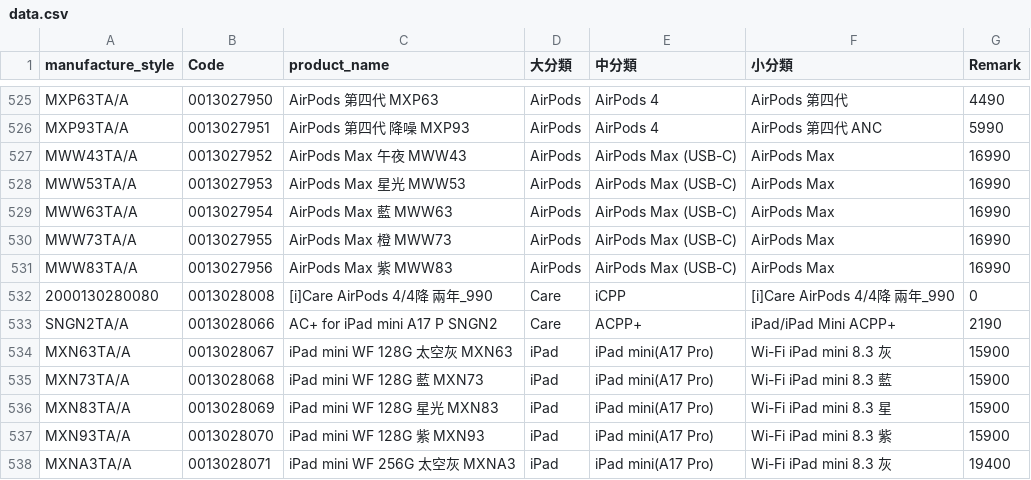
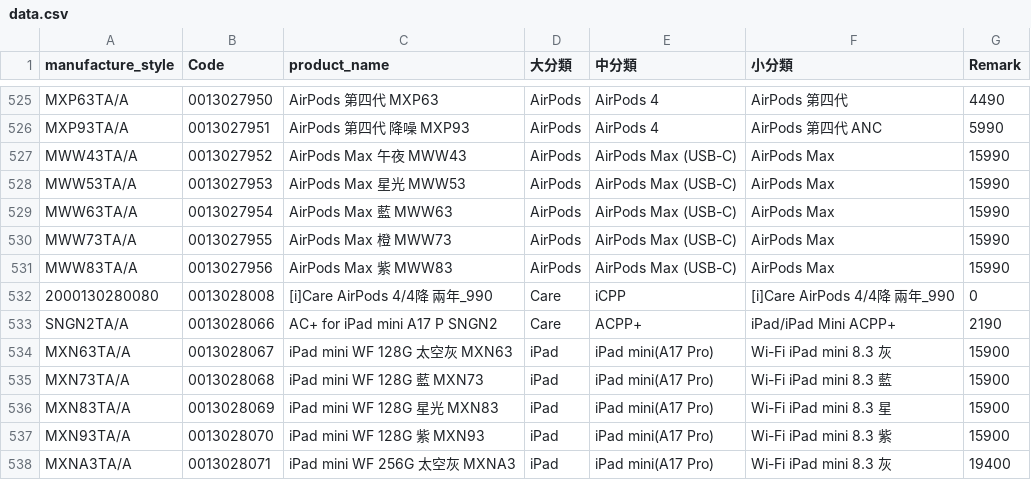
Before and after one commit to moriochang/model, a CSV file: data.csv, drawn as a sheet; only a part is shown, gaps mark what is left out.

```diff
--- a/data.csv
+++ b/data.csv
@@ -526,7 +526,7 @@ MXP63TA/A,0013027950,AirPods 第四代 MXP63,AirPods,AirPods 4,AirPods 第四代
 MXP93TA/A,0013027951,AirPods 第四代 降噪 MXP93,AirPods,AirPods 4,AirPods 第四代 ANC,5990
-MWW43TA/A,0013027952,AirPods Max 午夜 MWW43,AirPods,AirPods Max (USB-C),AirPods Max,16990
-MWW53TA/A,0013027953,AirPods Max 星光 MWW53,AirPods,AirPods Max (USB-C),AirPods Max,16990
-MWW63TA/A,0013027954,AirPods Max 藍 MWW63,AirPods,AirPods Max (USB-C),AirPods Max,16990
-MWW73TA/A,0013027955,AirPods Max 橙 MWW73,AirPods,AirPods Max (USB-C),AirPods Max,16990
-MWW83TA/A,0013027956,AirPods Max 紫 MWW83,AirPods,AirPods Max (USB-C),AirPods Max,16990
+MWW43TA/A,0013027952,AirPods Max 午夜 MWW43,AirPods,AirPods Max (USB-C),AirPods Max,15990
+MWW53TA/A,0013027953,AirPods Max 星光 MWW53,AirPods,AirPods Max (USB-C),AirPods Max,15990
+MWW63TA/A,0013027954,AirPods Max 藍 MWW63,AirPods,AirPods Max (USB-C),AirPods Max,15990
+MWW73TA/A,0013027955,AirPods Max 橙 MWW73,AirPods,AirPods Max (USB-C),AirPods Max,15990
+MWW83TA/A,0013027956,AirPods Max 紫 MWW83,AirPods,AirPods Max (USB-C),AirPods Max,15990
 2000130280080,0013028008,[i]Care AirPods 4/4降 兩年_990,Care,iCPP,[i]Care AirPods 4/4降 兩年_990,0
```
